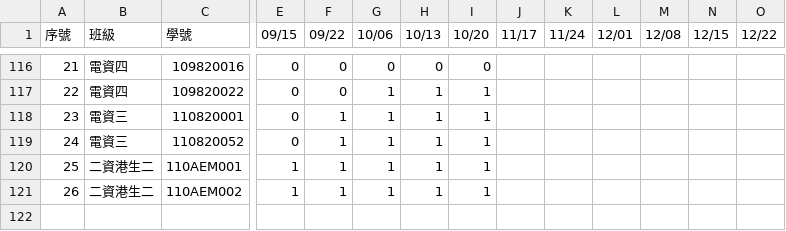
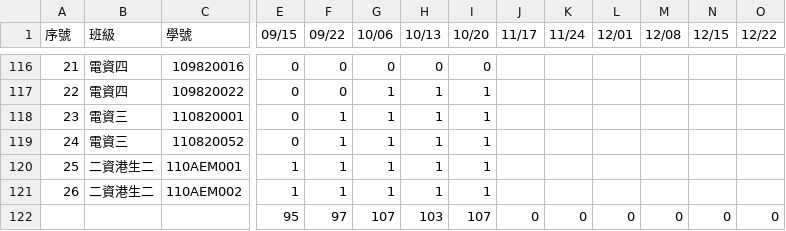
Before and after one commit to yungpei/vis2023f_grade, a CSV file: csv/attend.csv, drawn as a sheet; only a part is shown, gaps mark what is left out; rows hold the shown columns only; the diff names each change by its address in the sheet, - before the commit and + after, or states it on an @@ line.

Commit message:
Update attend.csv

```diff
--- a/csv/attend.csv
+++ b/csv/attend.csv
+row 122:  |  |  | 95 | 97 | 107 | 103 | 107 | 0 | 0 | 0 | 0 | 0 | 0
```
